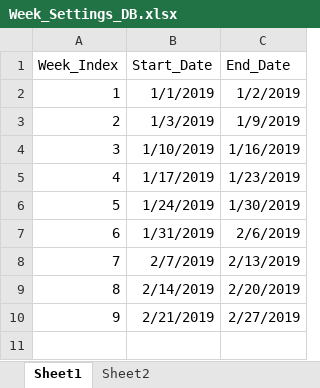
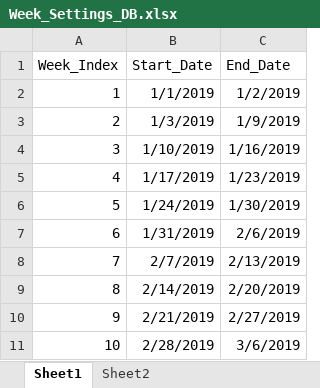
Before and after one commit to frankzhang21/Weekly-Report, an Excel workbook: Week_Settings_DB.xlsx, sheet Sheet1, drawn as a sheet; values as stored, in another font and other column widths than the file's, no borders; the diff names each change by its address in the sheet, - before the commit and + after, or states it on an @@ line.

Commit message:
Update week

```diff
--- a/Week_Settings_DB.xlsx (sheet Sheet1)
+++ b/Week_Settings_DB.xlsx (sheet Sheet1)
+row 11: 10 | 2/28/2019 | 3/6/2019
```
